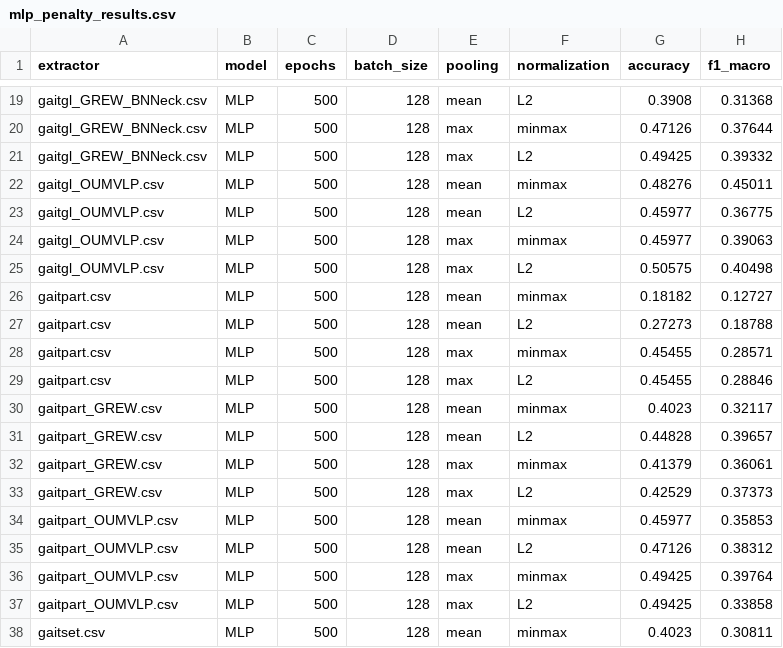
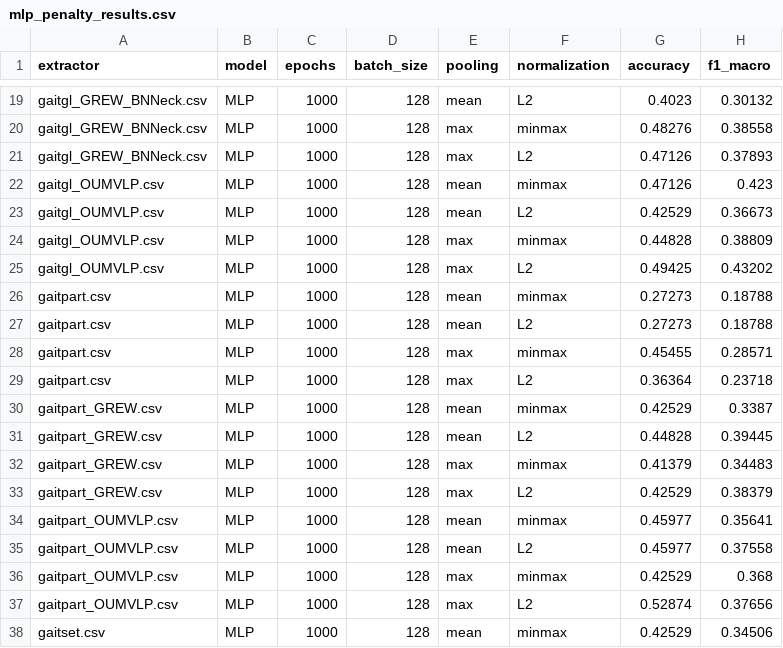
Before and after one commit to Davidgrcdz/Football-Penalti-Prediction, a CSV file: mlp_penalty_results.csv, drawn as a sheet; only a part is shown, gaps mark what is left out; the diff covers the shown part only; the diff names each change by its address in the sheet, - before the commit and + after, or states it on an @@ line.

```diff
--- a/mlp_penalty_results.csv
+++ b/mlp_penalty_results.csv
-C19:C38 (epochs): 500
+C19:C38 (epochs): 1000
-G19 (accuracy): 0.3908
+G19 (accuracy): 0.4023
-H19 (f1_macro): 0.31368
+H19 (f1_macro): 0.30132
-G20 (accuracy): 0.47126
+G20 (accuracy): 0.48276
-H20 (f1_macro): 0.37644
+H20 (f1_macro): 0.38558
-G21 (accuracy): 0.49425
+G21 (accuracy): 0.47126
-H21 (f1_macro): 0.39332
+H21 (f1_macro): 0.37893
-G22 (accuracy): 0.48276
+G22 (accuracy): 0.47126
-H22 (f1_macro): 0.45011
+H22 (f1_macro): 0.423
-G23 (accuracy): 0.45977
+G23 (accuracy): 0.42529
-H23 (f1_macro): 0.36775
+H23 (f1_macro): 0.36673
-G24 (accuracy): 0.45977
+G24 (accuracy): 0.44828
-H24 (f1_macro): 0.39063
+H24 (f1_macro): 0.38809
-G25 (accuracy): 0.50575
+G25 (accuracy): 0.49425
-H25 (f1_macro): 0.40498
+H25 (f1_macro): 0.43202
-G26 (accuracy): 0.18182
+G26 (accuracy): 0.27273
-H26 (f1_macro): 0.12727
+H26 (f1_macro): 0.18788
-G29 (accuracy): 0.45455
+G29 (accuracy): 0.36364
-H29 (f1_macro): 0.28846
+H29 (f1_macro): 0.23718
-G30 (accuracy): 0.4023
+G30 (accuracy): 0.42529
-H30 (f1_macro): 0.32117
+H30 (f1_macro): 0.3387
-H31 (f1_macro): 0.39657
+H31 (f1_macro): 0.39445
-H32 (f1_macro): 0.36061
+H32 (f1_macro): 0.34483
-H33 (f1_macro): 0.37373
+H33 (f1_macro): 0.38379
-H34 (f1_macro): 0.35853
+H34 (f1_macro): 0.35641
-G35 (accuracy): 0.47126
+G35 (accuracy): 0.45977
-H35 (f1_macro): 0.38312
+H35 (f1_macro): 0.37558
-G36 (accuracy): 0.49425
+G36 (accuracy): 0.42529
-H36 (f1_macro): 0.39764
+H36 (f1_macro): 0.368
-G37 (accuracy): 0.49425
+G37 (accuracy): 0.52874
-H37 (f1_macro): 0.33858
+H37 (f1_macro): 0.37656
-G38 (accuracy): 0.4023
+G38 (accuracy): 0.42529
-H38 (f1_macro): 0.30811
+H38 (f1_macro): 0.34506
```
Also changed, not shown: 101 edited cells elsewhere in this file, 57 other files.
